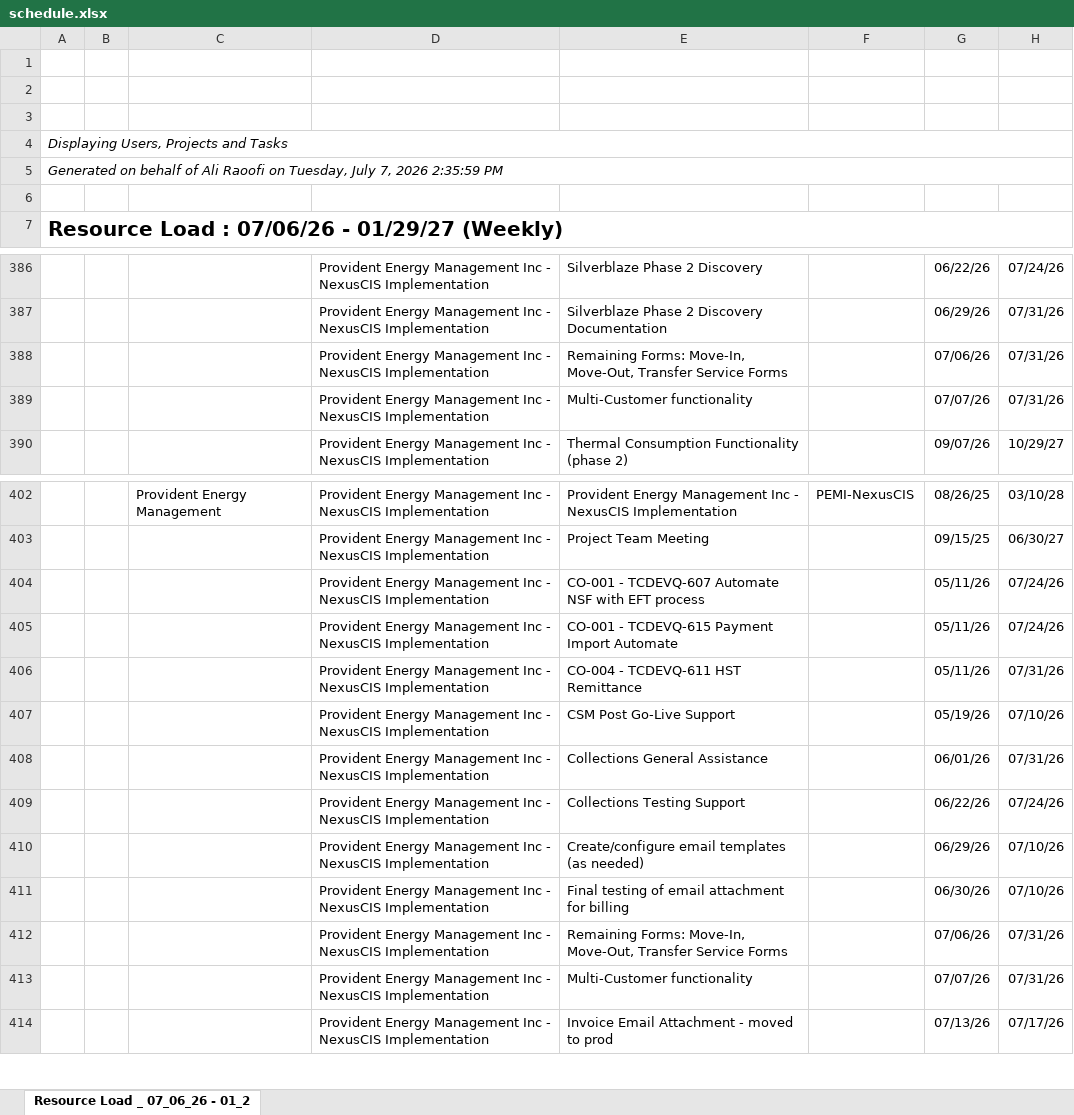
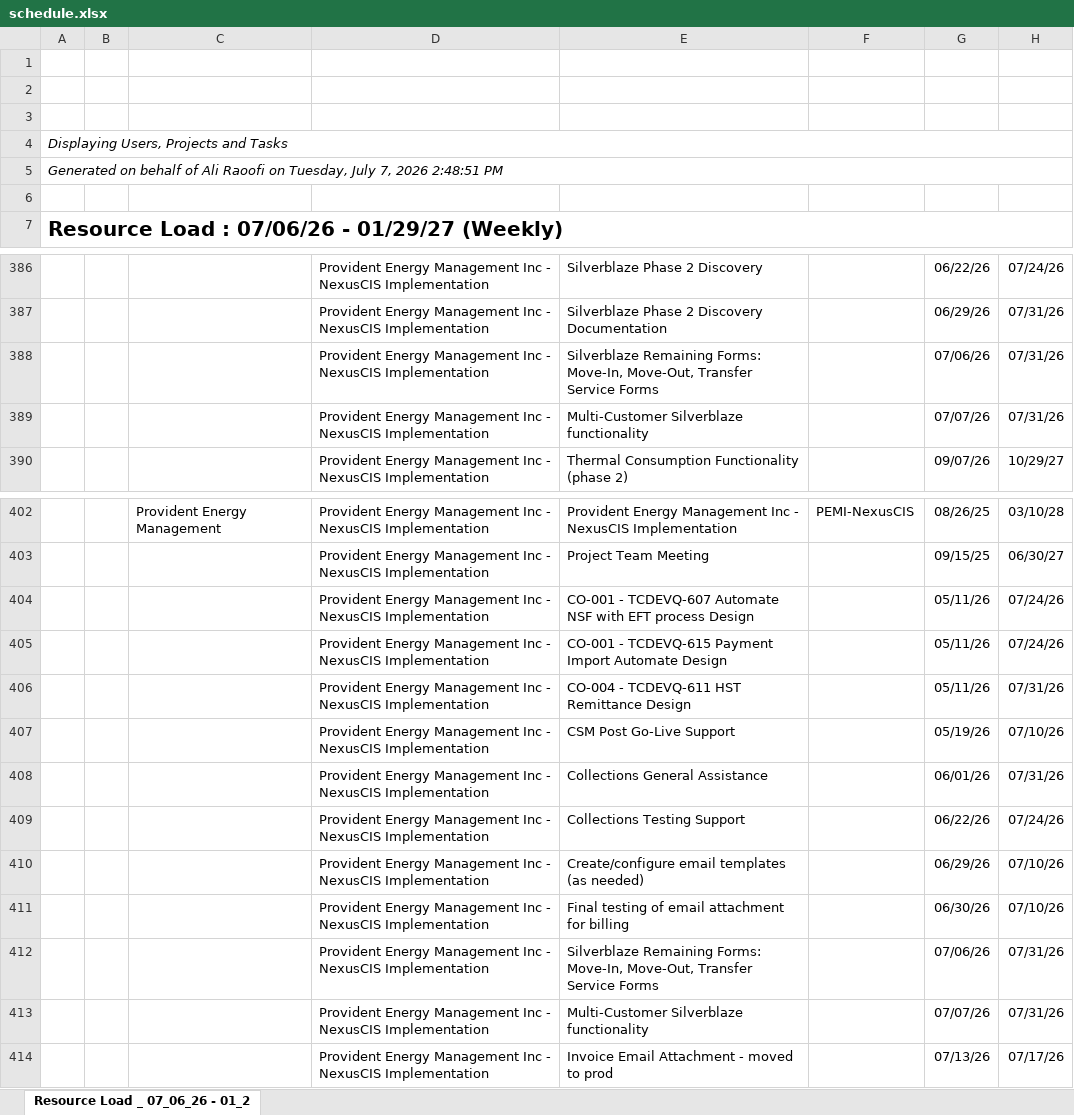
Before and after one commit to PMO-Cogsdale/ResourceSchedule, an Excel workbook: schedule.xlsx, sheet Resource Load _ 07_06_26 - 01_2, drawn as a sheet; only a part is shown, gaps mark what is left out; values as stored, in another font and other column widths than the file's, no borders; charts and pictures not drawn; the diff names each change by its address in the sheet, - before the commit and + after, or states it on an @@ line.

Commit message:
Update schedule via dashboard 2026-07-07T19:49:11.273Z

```diff
--- a/schedule.xlsx (sheet Resource Load _ 07_06_26 - 01_2)
+++ b/schedule.xlsx (sheet Resource Load _ 07_06_26 - 01_2)
-A5: …7, 2026 2:35:59 PM
+A5: …7, 2026 2:48:51 PM
-E388: Remaining Forms:…
+E388: Silverblaze Remaining Forms:…
-E389: Multi-Customer functionality
+E389: Multi-Customer Silverblaze functionality
-E404: …EFT process
+E404: …EFT process Design
-E405: …Import Automate
+E405: …Import Automate Design
-E406: CO-004 - TCDEVQ-611 HST Remittance
+E406: CO-004 - TCDEVQ-611 HST Remittance Design
-E412: Remaining Forms:…
+E412: Silverblaze Remaining Forms:…
-E413: Multi-Customer functionality
+E413: Multi-Customer Silverblaze functionality
```
